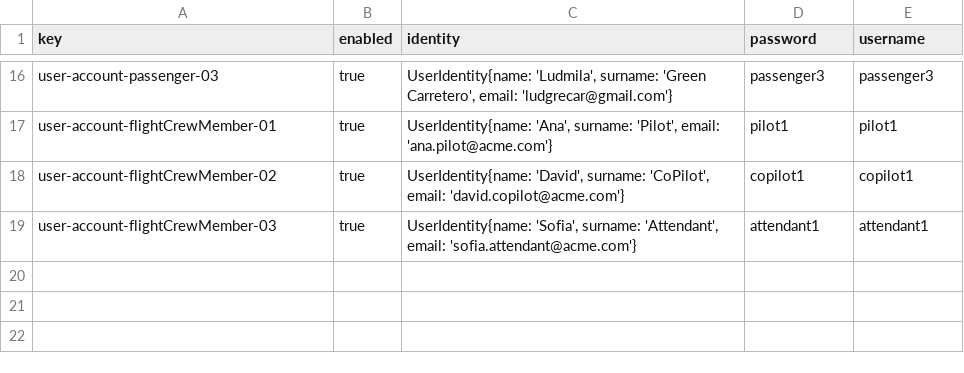
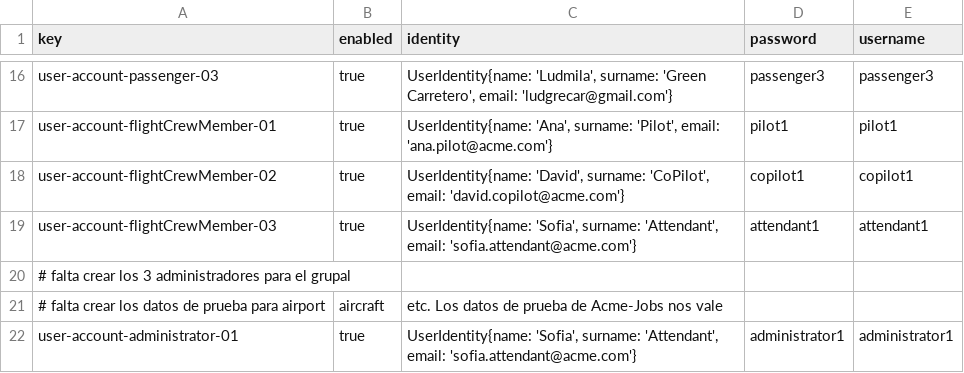
Before and after one commit to CarlosCerdaMorales/dp2-c1-034, a CSV file: src/main/resources/WEB-INF/data/sample/user-account.csv, drawn as a sheet; only a part is shown, gaps mark what is left out.

```diff
--- a/src/main/resources/WEB-INF/data/sample/user-account.csv
+++ b/src/main/resources/WEB-INF/data/sample/user-account.csv
@@ -19 +19,4 @@ user-account-flightCrewMember-02,true,"UserIdentity{name: 'David', surname: 'CoP
 user-account-flightCrewMember-03,true,"UserIdentity{name: 'Sofia', surname: 'Attendant', email: 'sofia.attendant@acme.com'}",attendant1,attendant1
+# falta crear los 3 administradores para el grupal
+# falta crear los datos de prueba para airport, aircraft, etc. Los datos de prueba de Acme-Jobs nos vale
+user-account-administrator-01,true,"UserIdentity{name: 'Sofia', surname: 'Attendant', email: 'sofia.attendant@acme.com'}",administrator1,administrator1
```
Also changed, not shown: 11 other files.
